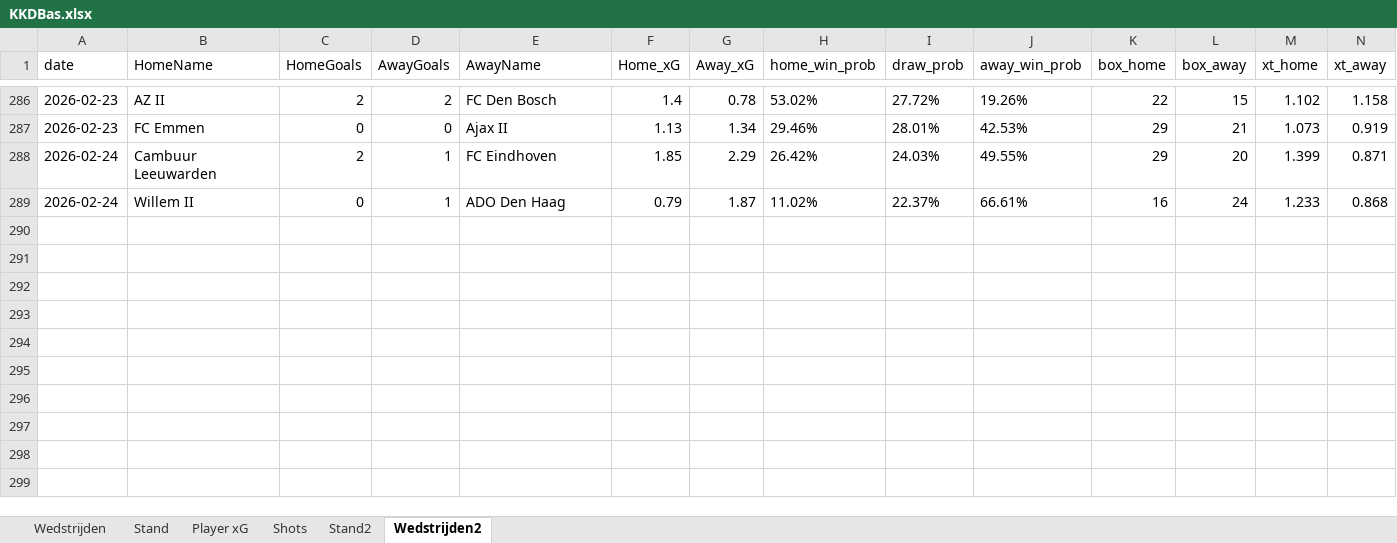
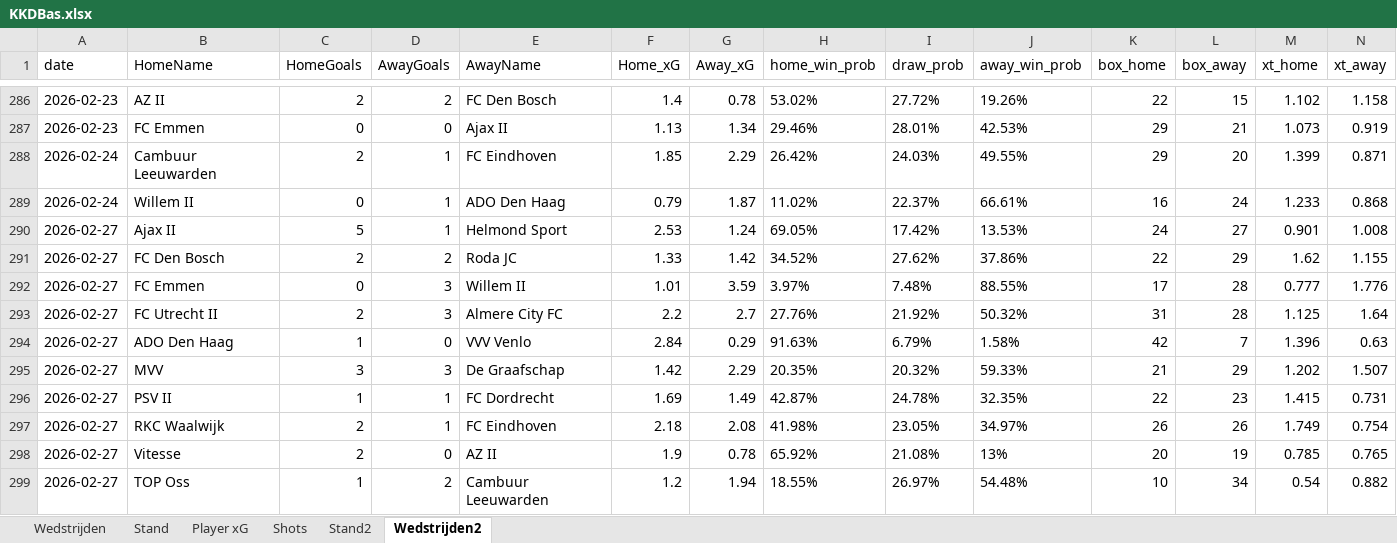
Before and after one commit to RobinKoetsier/plotrepo, an Excel workbook: data/KKDBas.xlsx, sheet Wedstrijden2, drawn as a sheet; only a part is shown, gaps mark what is left out; values as stored, in another font and other column widths than the file's, no borders; rows hold the shown columns only; the diff names each change by its address in the sheet, - before the commit and + after, or states it on an @@ line.

```diff
--- a/data/KKDBas.xlsx (sheet Wedstrijden2)
+++ b/data/KKDBas.xlsx (sheet Wedstrijden2)
+row 290: 2026-02-27 | Ajax II | 5 | 1 | Helmond Sport | 2.53 | 1.24 | 69.05% | 17.42% | 13.53% | 24 | 27 | 0.901 | 1.008
+row 291: 2026-02-27 | FC Den Bosch | 2 | 2 | Roda JC | 1.33 | 1.42 | 34.52% | 27.62% | 37.86% | 22 | 29 | 1.62 | 1.155
+row 292: 2026-02-27 | FC Emmen | 0 | 3 | Willem II | 1.01 | 3.59 | 3.97% | 7.48% | 88.55% | 17 | 28 | 0.777 | 1.776
+row 293: 2026-02-27 | FC Utrecht II | 2 | 3 | Almere City FC | 2.2 | 2.7 | 27.76% | 21.92% | 50.32% | 31 | 28 | 1.125 | 1.64
+row 294: 2026-02-27 | ADO Den Haag | 1 | 0 | VVV Venlo | 2.84 | 0.29 | 91.63% | 6.79% | 1.58% | 42 | 7 | 1.396 | 0.63
+row 295: 2026-02-27 | MVV | 3 | 3 | De Graafschap | 1.42 | 2.29 | 20.35% | 20.32% | 59.33% | 21 | 29 | 1.202 | 1.507
+row 296: 2026-02-27 | PSV II | 1 | 1 | FC Dordrecht | 1.69 | 1.49 | 42.87% | 24.78% | 32.35% | 22 | 23 | 1.415 | 0.731
+row 297: 2026-02-27 | RKC Waalwijk | 2 | 1 | FC Eindhoven | 2.18 | 2.08 | 41.98% | 23.05% | 34.97% | 26 | 26 | 1.749 | 0.754
+row 298: 2026-02-27 | Vitesse | 2 | 0 | AZ II | 1.9 | 0.78 | 65.92% | 21.08% | 13% | 20 | 19 | 0.785 | 0.765
+row 299: 2026-02-27 | TOP Oss | 1 | 2 | Cambuur Leeuwarden | 1.2 | 1.94 | 18.55% | 26.97% | 54.48% | 10 | 34 | 0.54 | 0.882
```
Also changed, not shown: sheet Shots, sheet Player xG, sheet Stand2, sheet Stand, sheet Wedstrijden, data/KKD2526.xlsx.
